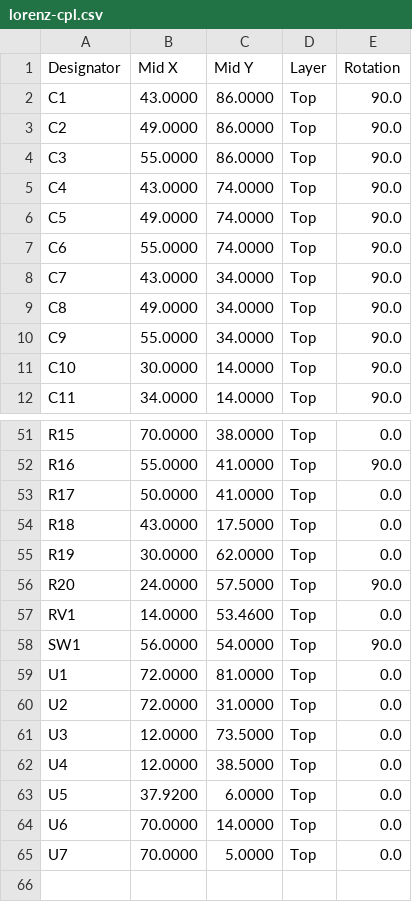
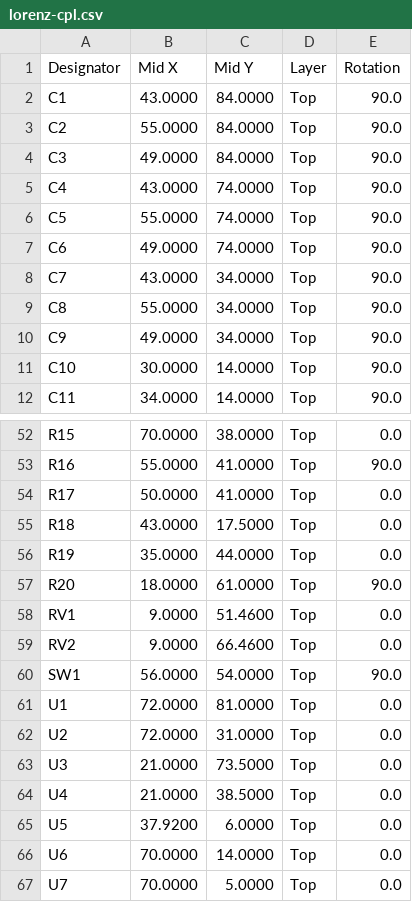
Before and after one commit to gallicchio/ai_unleashes_chaos, a CSV file: out/lorenz/lorenz-cpl.csv, drawn as a sheet; only a part is shown, gaps mark what is left out; the diff covers the shown part only.

```diff
--- a/out/lorenz/lorenz-cpl.csv
+++ b/out/lorenz/lorenz-cpl.csv
@@ -1,11 +1,11 @@
 Designator,Mid X,Mid Y,Layer,Rotation
-C1,43.0000,86.0000,Top,90.0
-C2,49.0000,86.0000,Top,90.0
-C3,55.0000,86.0000,Top,90.0
+C1,43.0000,84.0000,Top,90.0
+C2,55.0000,84.0000,Top,90.0
+C3,49.0000,84.0000,Top,90.0
 C4,43.0000,74.0000,Top,90.0
-C5,49.0000,74.0000,Top,90.0
-C6,55.0000,74.0000,Top,90.0
+C5,55.0000,74.0000,Top,90.0
+C6,49.0000,74.0000,Top,90.0
 C7,43.0000,34.0000,Top,90.0
-C8,49.0000,34.0000,Top,90.0
-C9,55.0000,34.0000,Top,90.0
+C8,55.0000,34.0000,Top,90.0
+C9,49.0000,34.0000,Top,90.0
 C10,30.0000,14.0000,Top,90.0
@@ -54,5 +55,6 @@ R17,50.0000,41.0000,Top,0.0
 R18,43.0000,17.5000,Top,0.0
-R19,30.0000,62.0000,Top,0.0
-R20,24.0000,57.5000,Top,90.0
-RV1,14.0000,53.4600,Top,0.0
+R19,35.0000,44.0000,Top,0.0
+R20,18.0000,61.0000,Top,90.0
+RV1,9.0000,51.4600,Top,0.0
+RV2,9.0000,66.4600,Top,0.0
 SW1,56.0000,54.0000,Top,90.0
@@ -60,4 +62,4 @@ U1,72.0000,81.0000,Top,0.0
 U2,72.0000,31.0000,Top,0.0
-U3,12.0000,73.5000,Top,0.0
-U4,12.0000,38.5000,Top,0.0
+U3,21.0000,73.5000,Top,0.0
+U4,21.0000,38.5000,Top,0.0
 U5,37.9200,6.0000,Top,0.0
```
Also changed, not shown: 1 added row and 10 edited cells elsewhere in this file, out/lorenz/lorenz-bom-costed.csv, out/lorenz/lorenz-bom.csv, 37 other files.
